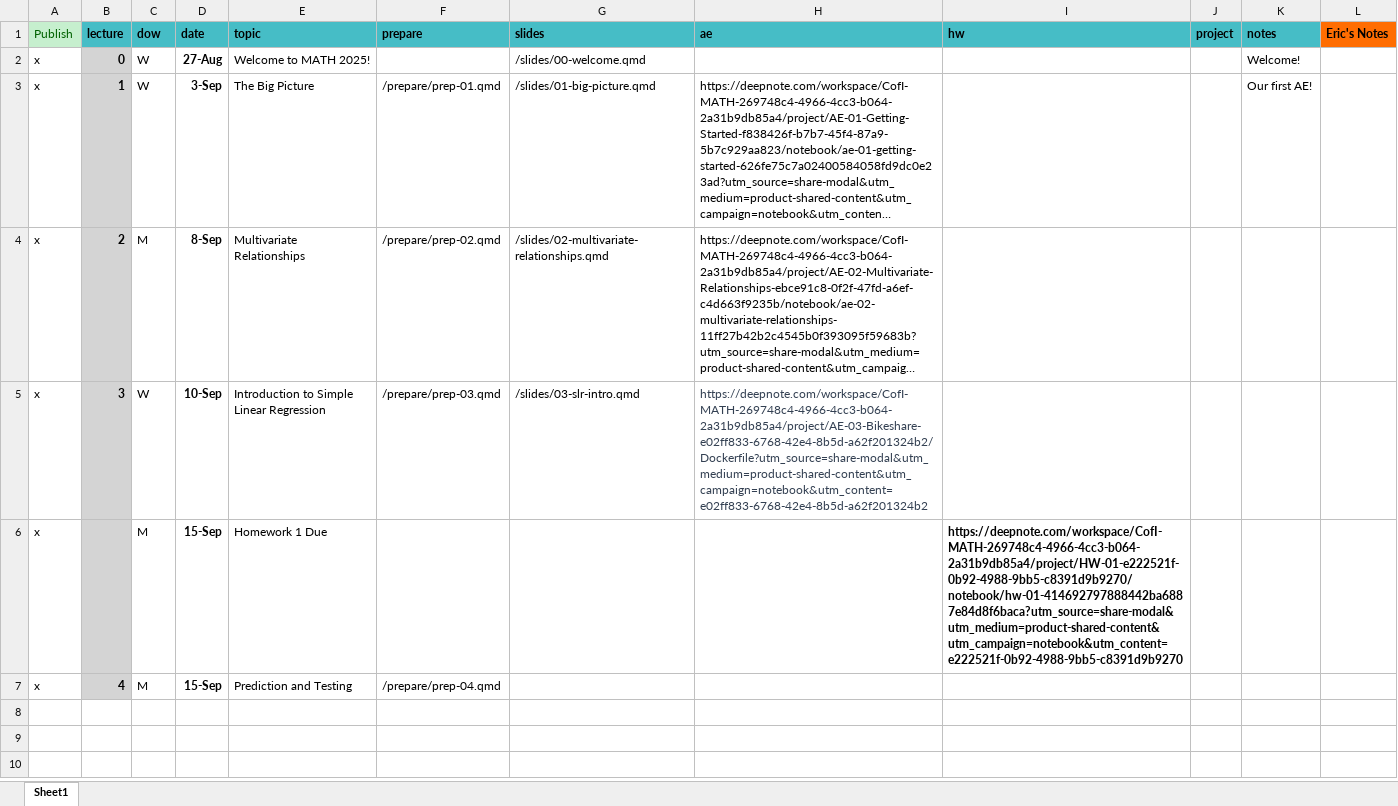
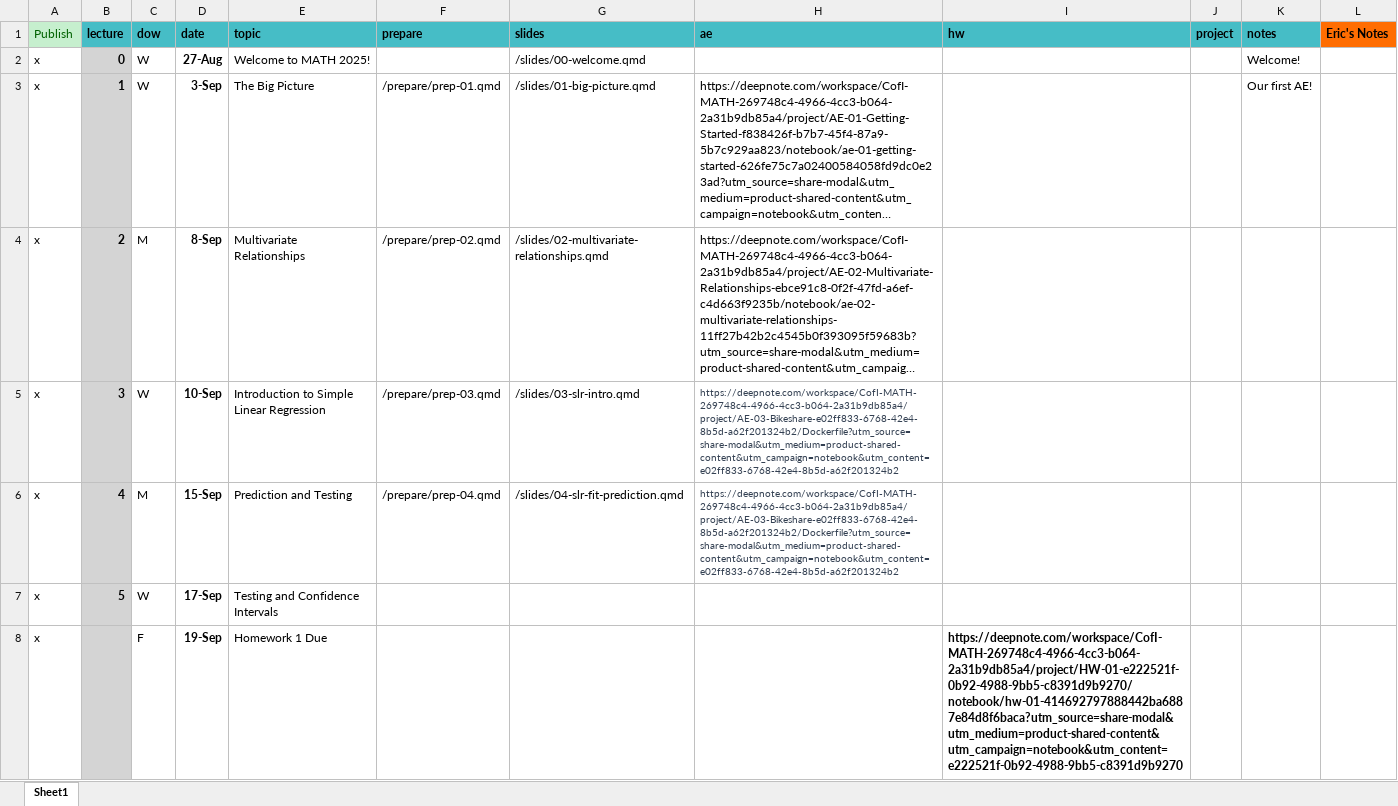
Before and after one commit to MATH2025FA25/MATH2025FA25, an Excel workbook: schedule.xlsx, sheet Sheet1, drawn as a sheet; long unchanged cells end in …; values as stored, in another font and other column widths than the file's, no borders; removed rows and columns are numbered as before the commit, all else as after; the diff names each change by its address in the sheet, - before the commit and + after, or states it on an @@ line.

Commit message:
Updated lecture 4 and added lecutre 5

```diff
--- a/schedule.xlsx (sheet Sheet1)
+++ b/schedule.xlsx (sheet Sheet1)
@@ H5 text size: smaller @@
-row 6: x |  | M | 15-Sep | Homework 1 Due |  |  |  | https://deepnote.com/workspace/CofI-MATH-269748c4-4966-4cc3-b064-2a31b9db85a4/project/HW-01-e222521f-0b92-4988-9bb5-c8391d9b9270/notebook/hw-01-414692797888442ba6887e84d8f6baca?utm_source=share-modal&utm_medium=product-shared-content&utm_campaign=notebook&utm_content=e222521f-0b92-4988-9bb5-c8391d9b9270
-G6 (slides): (empty)
+G6 (slides): /slides/04-slr-fit-prediction.qmd
-H6 (ae): (empty)
+H6 (ae): https://deepnote.com/workspace/CofI-MATH-269748c4-4966-4cc3-b064-2a31b9db85a4/project/AE-03-Bikeshare-e02ff833-6768-42e4-8b5d-a62f201324b2/Dockerfile?utm_source=share-modal&utm_medium=product-shared-content&utm_campaign=notebook&utm_content=e02ff833-6768-42e4-8b5d-a62f201324b2
+row 7: x | 5 | W | 17-Sep | Testing and Confidence Intervals
+row 8: x |  | F | 19-Sep | Homework 1 Due |  |  |  | https://deepnote.com/workspace/CofI-MATH-269748c4-4966-4cc3-b064-2a31b9db85a4/project/HW-01-e222521f-0b92-4988-9bb5-c8391d9b9270/notebook/hw-01-414692797888442ba6887e84d8f6baca?utm_source=share-modal&utm_medium=product-shared-content&utm_campaign=notebook&utm_content=e222521f-0b92-4988-9bb5-c8391d9b9270
```
Also changed, not shown: 56 other files.
